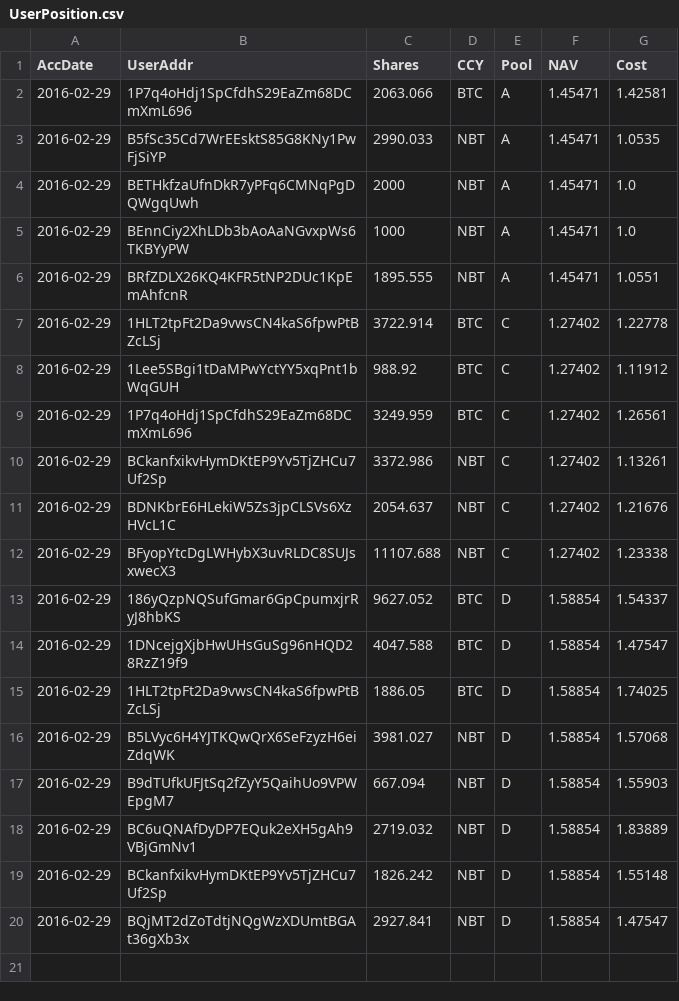
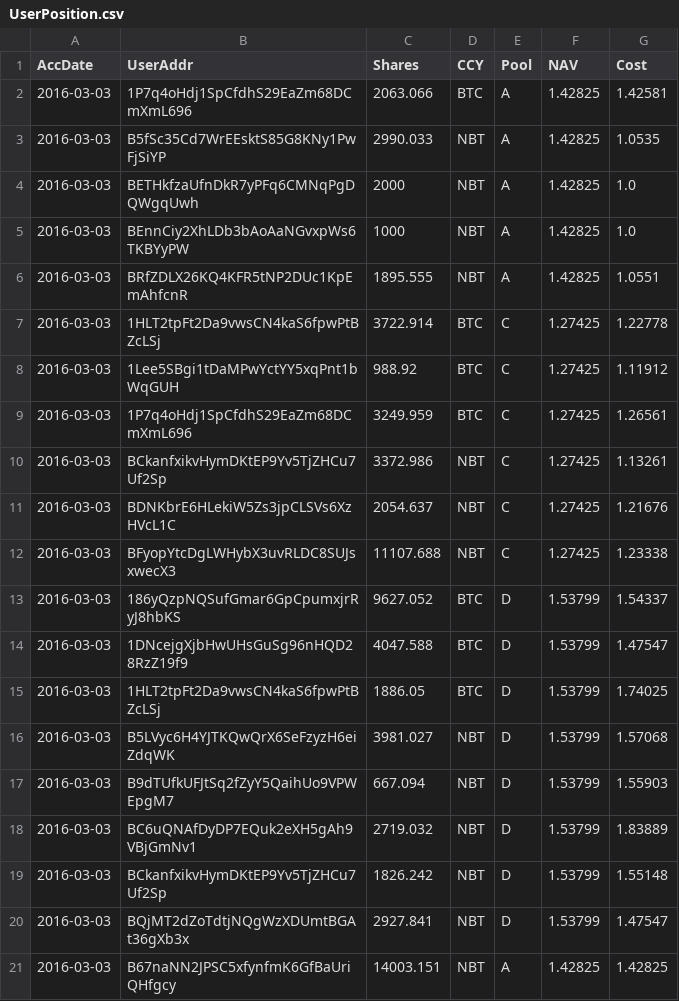
Before and after one commit to henrynu/NuLagoon, a CSV file: Reports/UserPosition.csv, drawn as a sheet.

```diff
--- a/Reports/UserPosition.csv
+++ b/Reports/UserPosition.csv
@@ -1,20 +1,21 @@
 AccDate,UserAddr,Shares,CCY,Pool,NAV,Cost
-2016-02-29,1P7q4oHdj1SpCfdhS29EaZm68DCmXmL696,2063.066,BTC,A,1.45471,1.42581
-2016-02-29,B5fSc35Cd7WrEEsktS85G8KNy1PwFjSiYP,2990.033,NBT,A,1.45471,1.0535
-2016-02-29,BETHkfzaUfnDkR7yPFq6CMNqPgDQWgqUwh,2000,NBT,A,1.45471,1.0
-2016-02-29,BEnnCiy2XhLDb3bAoAaNGvxpWs6TKBYyPW,1000,NBT,A,1.45471,1.0
-2016-02-29,BRfZDLX26KQ4KFR5tNP2DUc1KpEmAhfcnR,1895.555,NBT,A,1.45471,1.0551
-2016-02-29,1HLT2tpFt2Da9vwsCN4kaS6fpwPtBZcLSj,3722.914,BTC,C,1.27402,1.22778
-2016-02-29,1Lee5SBgi1tDaMPwYctYY5xqPnt1bWqGUH,988.92,BTC,C,1.27402,1.11912
-2016-02-29,1P7q4oHdj1SpCfdhS29EaZm68DCmXmL696,3249.959,BTC,C,1.27402,1.26561
-2016-02-29,BCkanfxikvHymDKtEP9Yv5TjZHCu7Uf2Sp,3372.986,NBT,C,1.27402,1.13261
-2016-02-29,BDNKbrE6HLekiW5Zs3jpCLSVs6XzHVcL1C,2054.637,NBT,C,1.27402,1.21676
-2016-02-29,BFyopYtcDgLWHybX3uvRLDC8SUJsxwecX3,11107.688,NBT,C,1.27402,1.23338
-2016-02-29,186yQzpNQSufGmar6GpCpumxjrRyJ8hbKS,9627.052,BTC,D,1.58854,1.54337
-2016-02-29,1DNcejgXjbHwUHsGuSg96nHQD28RzZ19f9,4047.588,BTC,D,1.58854,1.47547
-2016-02-29,1HLT2tpFt2Da9vwsCN4kaS6fpwPtBZcLSj,1886.05,BTC,D,1.58854,1.74025
-2016-02-29,B5LVyc6H4YJTKQwQrX6SeFzyzH6eiZdqWK,3981.027,NBT,D,1.58854,1.57068
-2016-02-29,B9dTUfkUFJtSq2fZyY5QaihUo9VPWEpgM7,667.094,NBT,D,1.58854,1.55903
-2016-02-29,BC6uQNAfDyDP7EQuk2eXH5gAh9VBjGmNv1,2719.032,NBT,D,1.58854,1.83889
-2016-02-29,BCkanfxikvHymDKtEP9Yv5TjZHCu7Uf2Sp,1826.242,NBT,D,1.58854,1.55148
-2016-02-29,BQjMT2dZoTdtjNQgWzXDUmtBGAt36gXb3x,2927.841,NBT,D,1.58854,1.47547
+2016-03-03,1P7q4oHdj1SpCfdhS29EaZm68DCmXmL696,2063.066,BTC,A,1.42825,1.42581
+2016-03-03,B5fSc35Cd7WrEEsktS85G8KNy1PwFjSiYP,2990.033,NBT,A,1.42825,1.0535
+2016-03-03,BETHkfzaUfnDkR7yPFq6CMNqPgDQWgqUwh,2000,NBT,A,1.42825,1.0
+2016-03-03,BEnnCiy2XhLDb3bAoAaNGvxpWs6TKBYyPW,1000,NBT,A,1.42825,1.0
+2016-03-03,BRfZDLX26KQ4KFR5tNP2DUc1KpEmAhfcnR,1895.555,NBT,A,1.42825,1.0551
+2016-03-03,1HLT2tpFt2Da9vwsCN4kaS6fpwPtBZcLSj,3722.914,BTC,C,1.27425,1.22778
+2016-03-03,1Lee5SBgi1tDaMPwYctYY5xqPnt1bWqGUH,988.92,BTC,C,1.27425,1.11912
+2016-03-03,1P7q4oHdj1SpCfdhS29EaZm68DCmXmL696,3249.959,BTC,C,1.27425,1.26561
+2016-03-03,BCkanfxikvHymDKtEP9Yv5TjZHCu7Uf2Sp,3372.986,NBT,C,1.27425,1.13261
+2016-03-03,BDNKbrE6HLekiW5Zs3jpCLSVs6XzHVcL1C,2054.637,NBT,C,1.27425,1.21676
+2016-03-03,BFyopYtcDgLWHybX3uvRLDC8SUJsxwecX3,11107.688,NBT,C,1.27425,1.23338
+2016-03-03,186yQzpNQSufGmar6GpCpumxjrRyJ8hbKS,9627.052,BTC,D,1.53799,1.54337
+2016-03-03,1DNcejgXjbHwUHsGuSg96nHQD28RzZ19f9,4047.588,BTC,D,1.53799,1.47547
+2016-03-03,1HLT2tpFt2Da9vwsCN4kaS6fpwPtBZcLSj,1886.05,BTC,D,1.53799,1.74025
+2016-03-03,B5LVyc6H4YJTKQwQrX6SeFzyzH6eiZdqWK,3981.027,NBT,D,1.53799,1.57068
+2016-03-03,B9dTUfkUFJtSq2fZyY5QaihUo9VPWEpgM7,667.094,NBT,D,1.53799,1.55903
+2016-03-03,BC6uQNAfDyDP7EQuk2eXH5gAh9VBjGmNv1,2719.032,NBT,D,1.53799,1.83889
+2016-03-03,BCkanfxikvHymDKtEP9Yv5TjZHCu7Uf2Sp,1826.242,NBT,D,1.53799,1.55148
+2016-03-03,BQjMT2dZoTdtjNQgWzXDUmtBGAt36gXb3x,2927.841,NBT,D,1.53799,1.47547
+2016-03-03,B67naNN2JPSC5xfynfmK6GfBaUriQHfgcy,14003.151,NBT,A,1.42825,1.42825
```
Also changed, not shown: Reports/NetAssetValue.csv, 7 other files.
